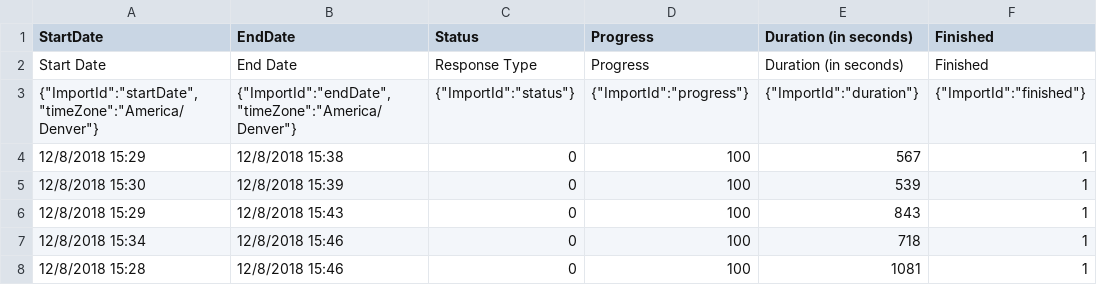
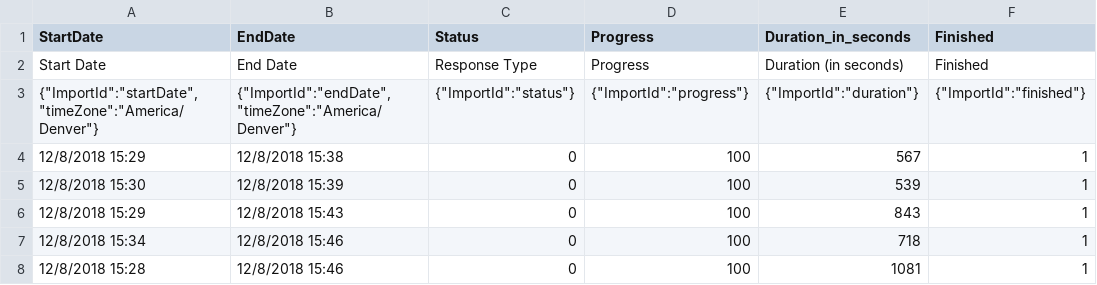
Before and after one commit to Tolgahan21/URAP_Electoral_Systems_Tolgahan, a CSV file: Tolgahan_Survey_March 25, 2019_11.55.csv, drawn as a sheet; only a part is shown; the diff names each change by its address in the sheet, - before the commit and + after, or states it on an @@ line.

Commit message:
Add files via upload

```diff
--- a/Tolgahan_Survey_March 25, 2019_11.55.csv
+++ b/Tolgahan_Survey_March 25, 2019_11.55.csv
-E1: Duration (in seconds)
+E1: Duration_in_seconds
```
